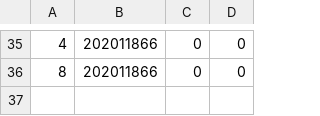
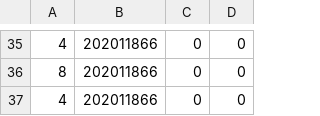
Before and after one commit to camilolcoder/SuperMercado, a CSV file: out/production/SuperMercado/DataBase/facturas.csv, drawn as a sheet; only a part is shown, gaps mark what is left out.

```diff
--- a/out/production/SuperMercado/DataBase/facturas.csv
+++ b/out/production/SuperMercado/DataBase/facturas.csv
@@ -36 +36,2 @@
 8,202011866,0,0
+4,202011866,0,0
```
Also changed, not shown: out/production/SuperMercado/DataBase/lotes.csv, 4 other files.
